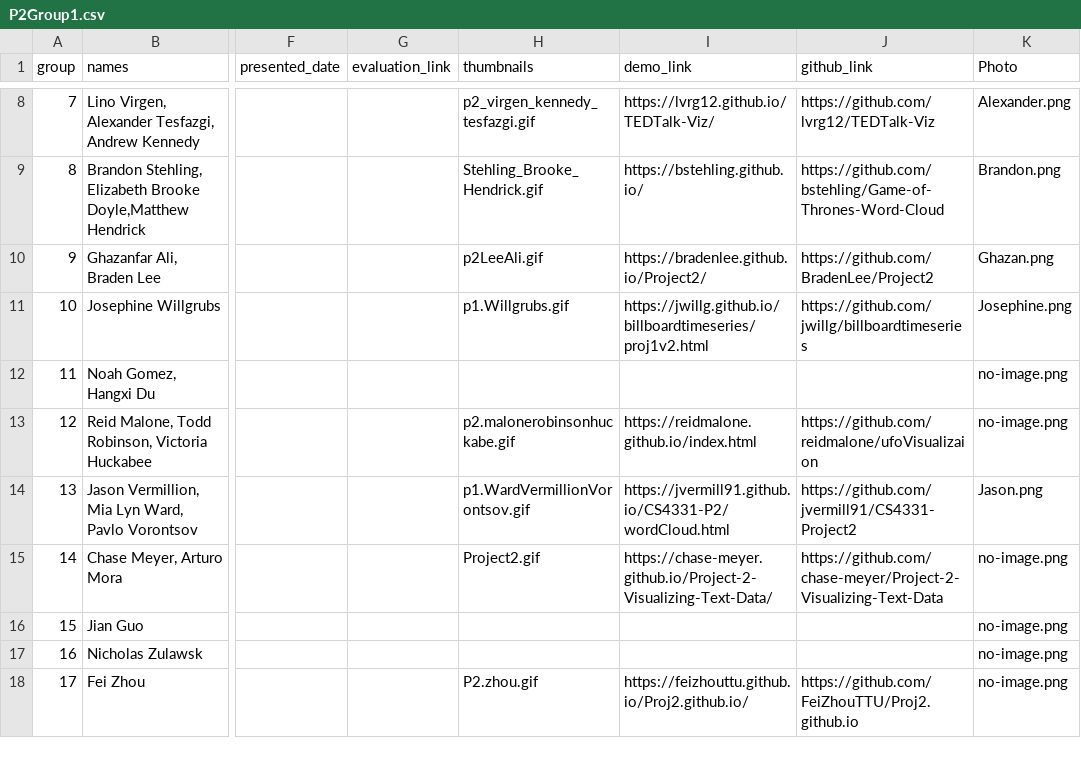
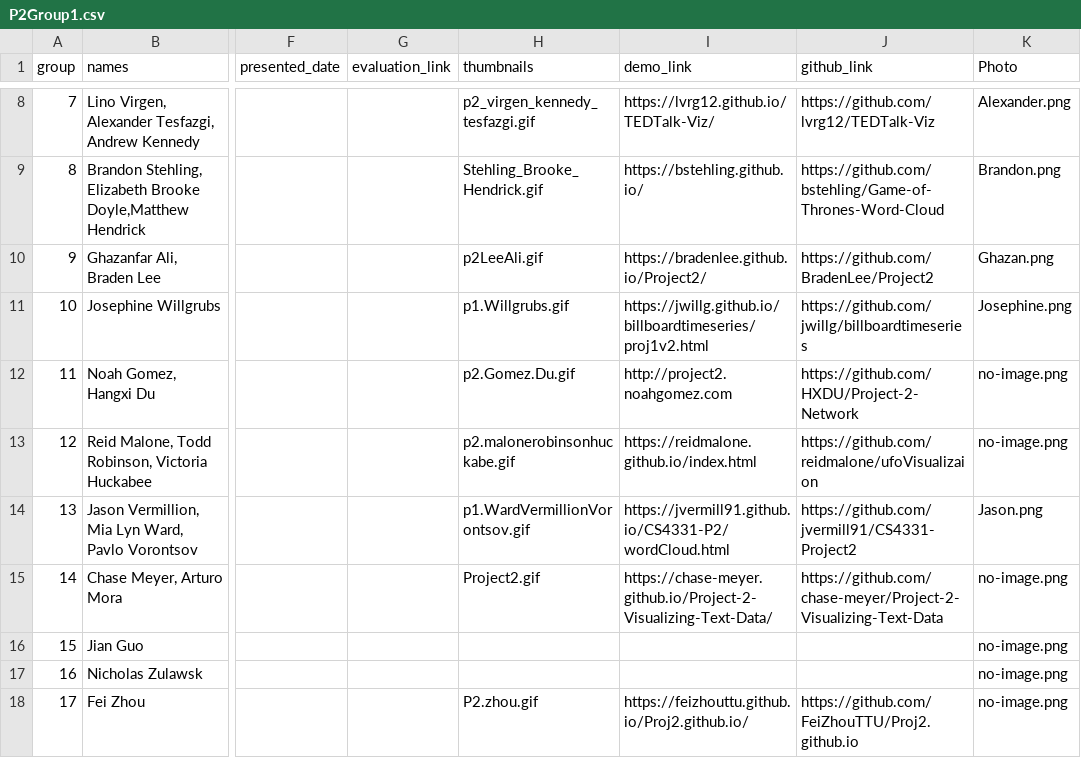
Before and after one commit to iDataVisualizationLab/CS5331_Spring2019, a CSV file: P2/P2Group1.csv, drawn as a sheet; only a part is shown, gaps mark what is left out; the diff names each change by its address in the sheet, - before the commit and + after, or states it on an @@ line.

```diff
--- a/P2/P2Group1.csv
+++ b/P2/P2Group1.csv
-H12 (thumbnails): (empty)
+H12 (thumbnails): p2.Gomez.Du.gif
-I12 (demo_link): (empty)
+I12 (demo_link): http://project2.noahgomez.com
-J12 (github_link): (empty)
+J12 (github_link): https://github.com/HXDU/Project-2-Network
```
Also changed, not shown: 1 other file.
